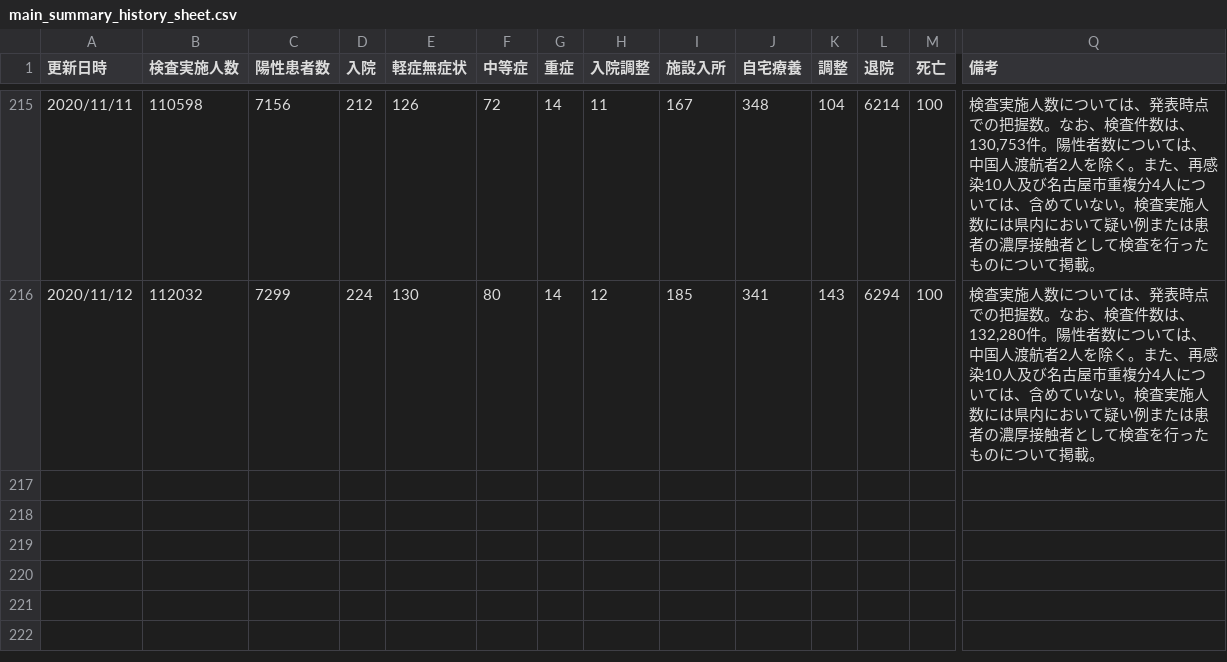
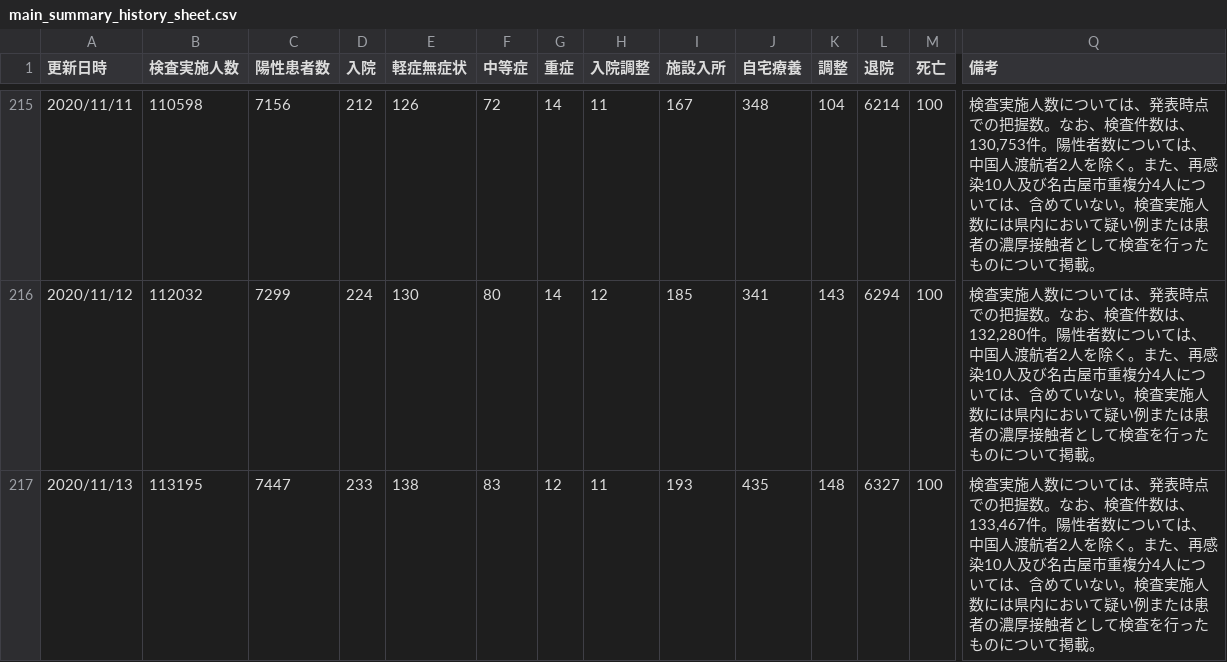
Before and after one commit to yoshitaka7/covid19, a CSV file: main_summary_history_sheet.csv, drawn as a sheet; only a part is shown, gaps mark what is left out; rows hold the shown columns only; the diff names each change by its address in the sheet, - before the commit and + after, or states it on an @@ line.

Commit message:
update data

```diff
--- a/main_summary_history_sheet.csv
+++ b/main_summary_history_sheet.csv
+row 217: 2020/11/13 | 113195 | 7447 | 233 | 138 | 83 | 12 | 11 | 193 | 435 | 148 | 6327 | 100 | 検査実施人数については、発表時点での把握数。なお、検査件数は、133,467件。陽性者数については、中国人渡航者2人を除く。また、再感染10人及び名古屋市重複分4人については、含めていない。検査実施人数には県内において疑い例または患者の濃厚接触者として検査を行ったものについて掲載。
```
Also changed, not shown: inspection_persons_summary.csv, main_summary_history.csv, 6 other files.
